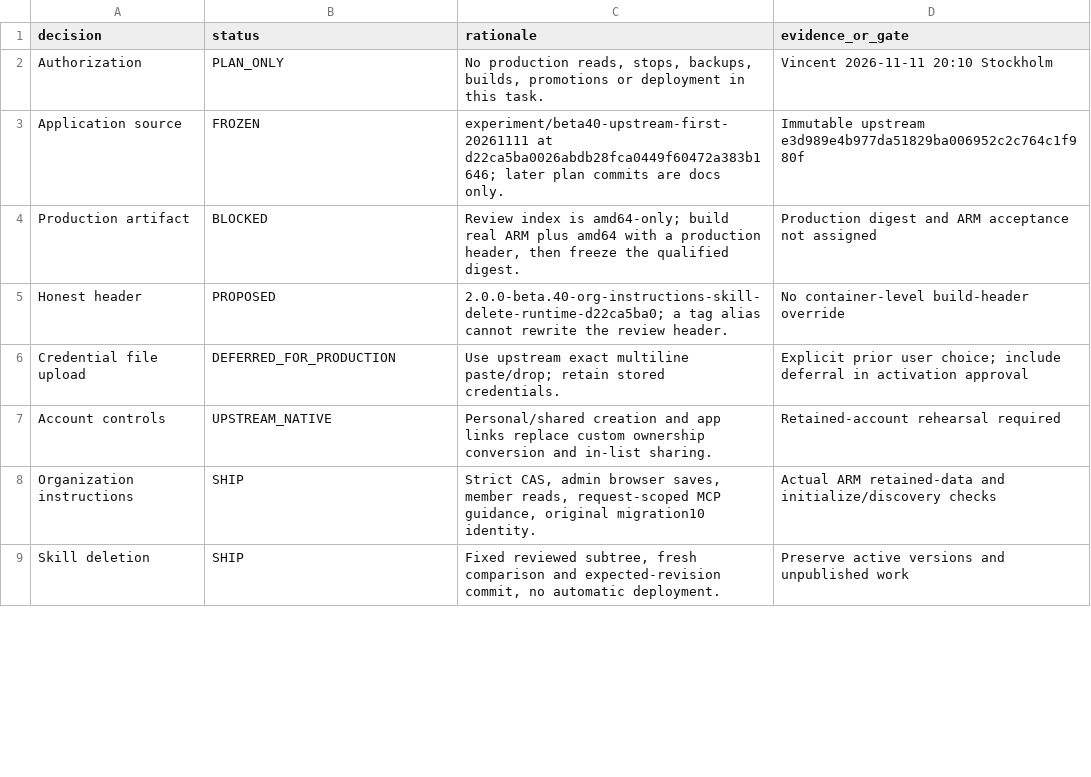
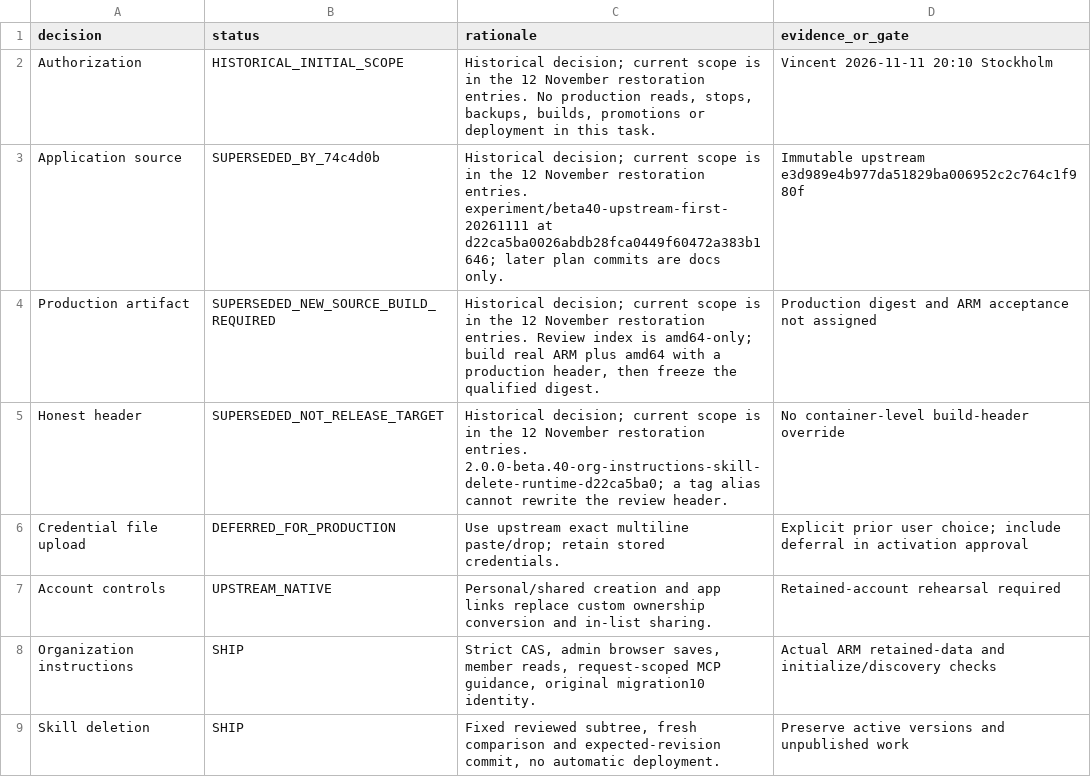
Before and after one commit to Minoo7/executor-selfhost-op, a TSV file: plans/self-host-beta40-decisions.tsv, drawn as a sheet; only a part is shown; the diff covers the shown part only.

Commit message:
docs: retire custom input transport requirements and old image target
Record upstream transport restoration and five focused passing scenarios. Supersede earlier custom-input and probe decisions, forbid deploying old d22 images for the revised scope, and require a newly qualified image. Preserve the separate cancellation-pin decision and production approval boundary.

Agent-Thread-Id: 01a1c7a1-1958-7a52-9c56-89b911cb6d3c

```diff
--- a/plans/self-host-beta40-decisions.tsv
+++ b/plans/self-host-beta40-decisions.tsv
@@ -1,6 +1,6 @@
 decision	status	rationale	evidence_or_gate
-Authorization	PLAN_ONLY	No production reads, stops, backups, builds, promotions or deployment in this task.	Vincent 2026-11-11 20:10 Stockholm
-Application source	FROZEN	experiment/beta40-upstream-first-20261111 at d22ca5ba0026abdb28fca0449f60472a383b1646; later plan commits are docs only.	Immutable upstream e3d989e4b977da51829ba006952c2c764c1f980f
-Production artifact	BLOCKED	Review index is amd64-only; build real ARM plus amd64 with a production header, then freeze the qualified digest.	Production digest and ARM acceptance not assigned
-Honest header	PROPOSED	2.0.0-beta.40-org-instructions-skill-delete-runtime-d22ca5ba0; a tag alias cannot rewrite the review header.	No container-level build-header override
+Authorization	HISTORICAL_INITIAL_SCOPE	Historical decision; current scope is in the 12 November restoration entries. No production reads, stops, backups, builds, promotions or deployment in this task.	Vincent 2026-11-11 20:10 Stockholm
+Application source	SUPERSEDED_BY_74c4d0b	Historical decision; current scope is in the 12 November restoration entries. experiment/beta40-upstream-first-20261111 at d22ca5ba0026abdb28fca0449f60472a383b1646; later plan commits are docs only.	Immutable upstream e3d989e4b977da51829ba006952c2c764c1f980f
+Production artifact	SUPERSEDED_NEW_SOURCE_BUILD_REQUIRED	Historical decision; current scope is in the 12 November restoration entries. Review index is amd64-only; build real ARM plus amd64 with a production header, then freeze the qualified digest.	Production digest and ARM acceptance not assigned
+Honest header	SUPERSEDED_NOT_RELEASE_TARGET	Historical decision; current scope is in the 12 November restoration entries. 2.0.0-beta.40-org-instructions-skill-delete-runtime-d22ca5ba0; a tag alias cannot rewrite the review header.	No container-level build-header override
 Credential file upload	DEFERRED_FOR_PRODUCTION	Use upstream exact multiline paste/drop; retain stored credentials.	Explicit prior user choice; include deferral in activation approval
```
Also changed, not shown: 4 added rows and 10 edited cells elsewhere in this file, 1 other file.
